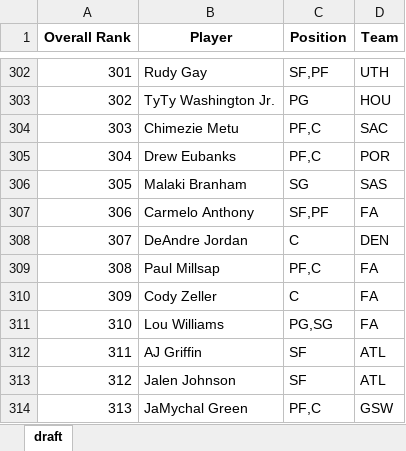
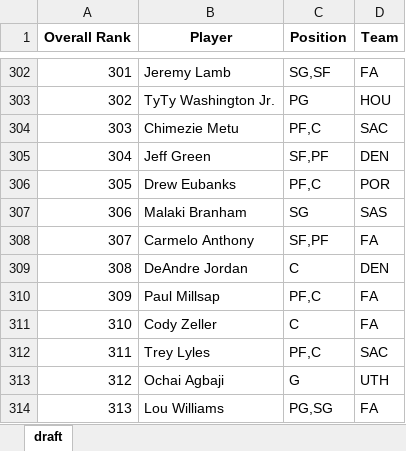
Before and after one commit to barbacbd/FantasyRankings, an Excel workbook: docs/FantasyProsBasketballDraft.xlsx, sheet draft, drawn as a sheet; only a part is shown, gaps mark what is left out; values as stored, in another font and other column widths than the file's, no borders; the diff covers the shown part only; the diff names each change by its address in the sheet, - before the commit and + after, or states it on an @@ line.

```diff
--- a/docs/FantasyProsBasketballDraft.xlsx (sheet draft)
+++ b/docs/FantasyProsBasketballDraft.xlsx (sheet draft)
-B302 (Player): Rudy Gay
+B302 (Player): Jeremy Lamb
-C302 (Position): SF,PF
+C302 (Position): SG,SF
-D302 (Team): UTH
+D302 (Team): FA
-B305 (Player): Drew Eubanks
+B305 (Player): Jeff Green
-C305 (Position): PF,C
+C305 (Position): SF,PF
-D305 (Team): POR
+D305 (Team): DEN
-B306 (Player): Malaki Branham
+B306 (Player): Drew Eubanks
-C306 (Position): SG
+C306 (Position): PF,C
-D306 (Team): SAS
+D306 (Team): POR
-B307 (Player): Carmelo Anthony
+B307 (Player): Malaki Branham
-C307 (Position): SF,PF
+C307 (Position): SG
-D307 (Team): FA
+D307 (Team): SAS
-B308 (Player): DeAndre Jordan
+B308 (Player): Carmelo Anthony
-C308 (Position): C
+C308 (Position): SF,PF
-D308 (Team): DEN
+D308 (Team): FA
-B309 (Player): Paul Millsap
+B309 (Player): DeAndre Jordan
-C309 (Position): PF,C
+C309 (Position): C
-D309 (Team): FA
+D309 (Team): DEN
-B310 (Player): Cody Zeller
+B310 (Player): Paul Millsap
-C310 (Position): C
+C310 (Position): PF,C
-B311 (Player): Lou Williams
+B311 (Player): Cody Zeller
-C311 (Position): PG,SG
+C311 (Position): C
-B312 (Player): AJ Griffin
+B312 (Player): Trey Lyles
-C312 (Position): SF
+C312 (Position): PF,C
-D312 (Team): ATL
+D312 (Team): SAC
-B313 (Player): Jalen Johnson
+B313 (Player): Ochai Agbaji
-C313 (Position): SF
+C313 (Position): G
-D313 (Team): ATL
+D313 (Team): UTH
-B314 (Player): JaMychal Green
+B314 (Player): Lou Williams
-C314 (Position): PF,C
+C314 (Position): PG,SG
-D314 (Team): GSW
+D314 (Team): FA
```
Also changed, not shown: 708 edited cells elsewhere in this sheet, docs/FantasyProsBaseballDraft.xlsx, docs/FantasyProsFootballDraft.xlsx, 5 other files.
